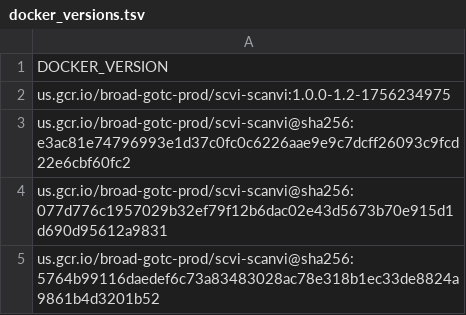
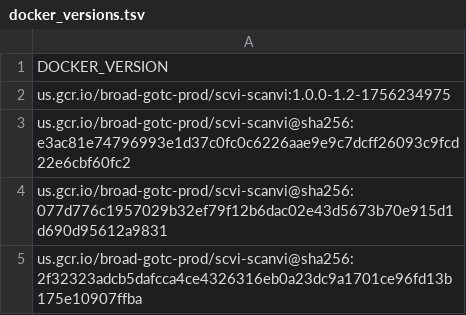
Before and after one commit to broadinstitute/warp-tools, a TSV file: 3rd-party-tools/scvi-scanvi/docker_versions.tsv, drawn as a sheet.

```diff
--- a/3rd-party-tools/scvi-scanvi/docker_versions.tsv
+++ b/3rd-party-tools/scvi-scanvi/docker_versions.tsv
@@ -4,2 +4,2 @@ us.gcr.io/broad-gotc-prod/scvi-scanvi@sha256:e3ac81e74796993e1d37c0fc0c6226aae9e
 us.gcr.io/broad-gotc-prod/scvi-scanvi@sha256:077d776c1957029b32ef79f12b6dac02e43d5673b70e915d1d690d95612a9831
-us.gcr.io/broad-gotc-prod/scvi-scanvi@sha256:5764b99116daedef6c73a83483028ac78e318b1ec33de8824a9861b4d3201b52
+us.gcr.io/broad-gotc-prod/scvi-scanvi@sha256:2f32323adcb5dafcca4ce4326316eb0a23dc9a1701ce96fd13b175e10907ffba
```
Also changed, not shown: 1 other file.
